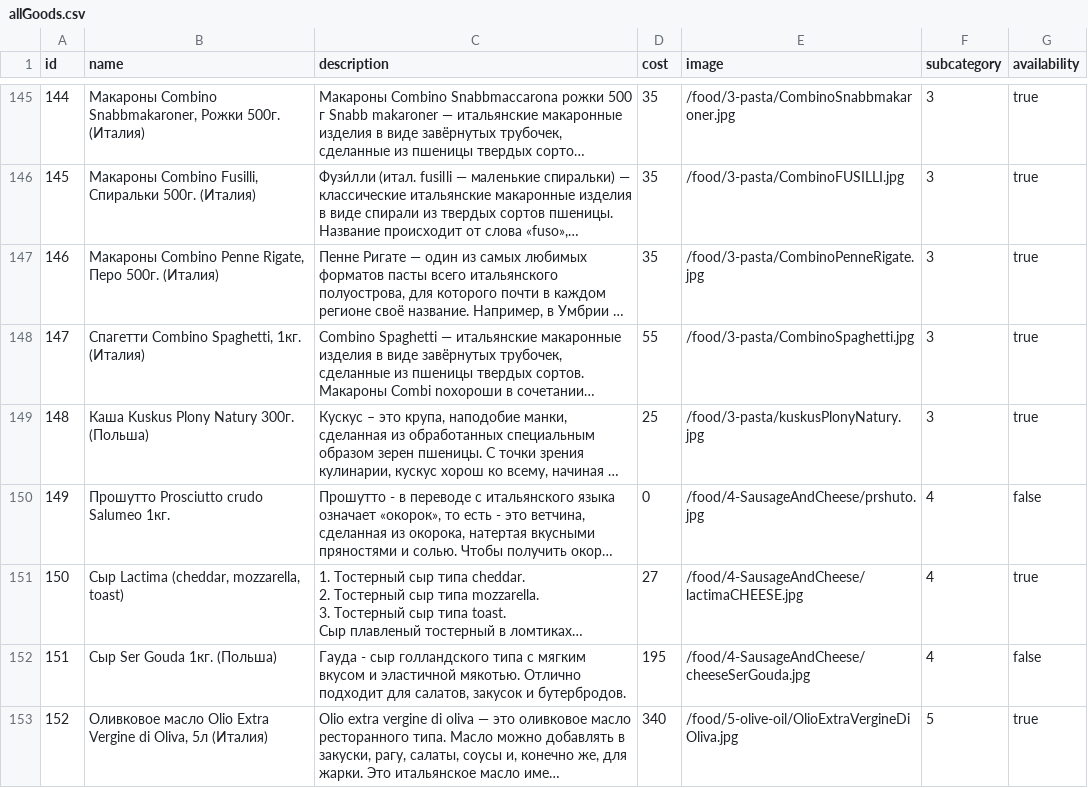
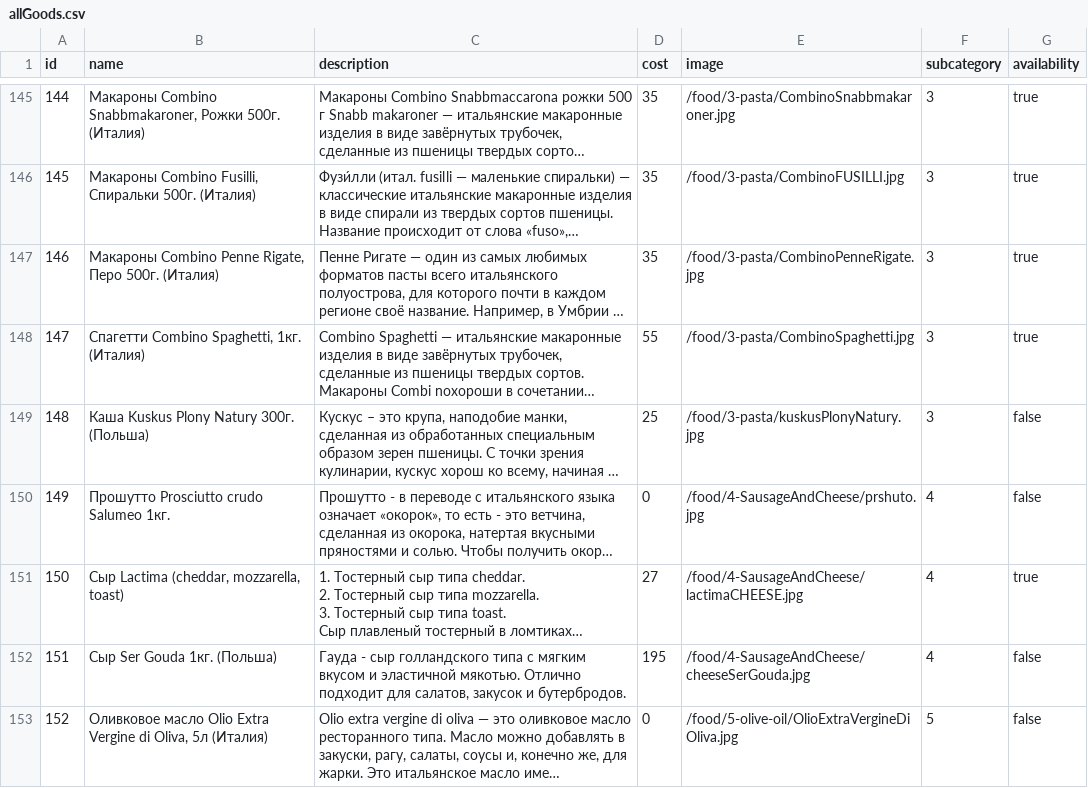
Before and after one commit to vladyslav-dev/onlineStore, a CSV file: allGoods.csv, drawn as a sheet; only a part is shown, gaps mark what is left out; long unchanged cells end in …; the diff covers the shown part only; the diff names each change by its address in the sheet, - before the commit and + after, or states it on an @@ line.

```diff
--- a/allGoods.csv
+++ b/allGoods.csv
-G149 (availability): true
+G149 (availability): false
-D153 (cost): 340
+D153 (cost): 0
-G153 (availability): true
+G153 (availability): false
```
Also changed, not shown: 8 added rows and 57 edited cells elsewhere in this file, 8 other files.
